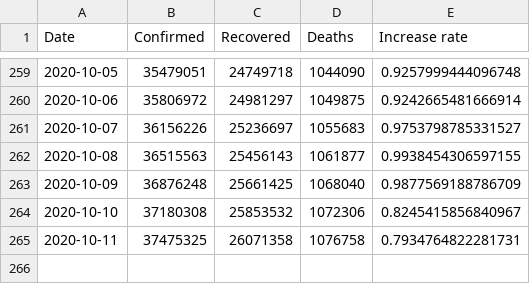
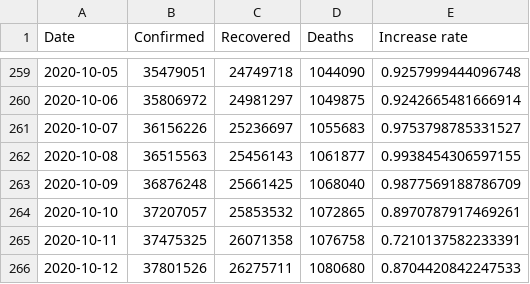
Before and after one commit to sgepner/covid-19, a CSV file: data/worldwide-aggregate.csv, drawn as a sheet; only a part is shown, gaps mark what is left out.

```diff
--- a/data/worldwide-aggregate.csv
+++ b/data/worldwide-aggregate.csv
@@ -263,3 +263,4 @@ Date,Confirmed,Recovered,Deaths,Increase rate
 2020-10-09,36876248,25661425,1068040,0.9877569188786709
-2020-10-10,37180308,25853532,1072306,0.8245415856840967
-2020-10-11,37475325,26071358,1076758,0.7934764822281731
+2020-10-10,37207057,25853532,1072865,0.8970787917469261
+2020-10-11,37475325,26071358,1076758,0.7210137582233391
+2020-10-12,37801526,26275711,1080680,0.8704420842247533
```
Also changed, not shown: 6 other files.
